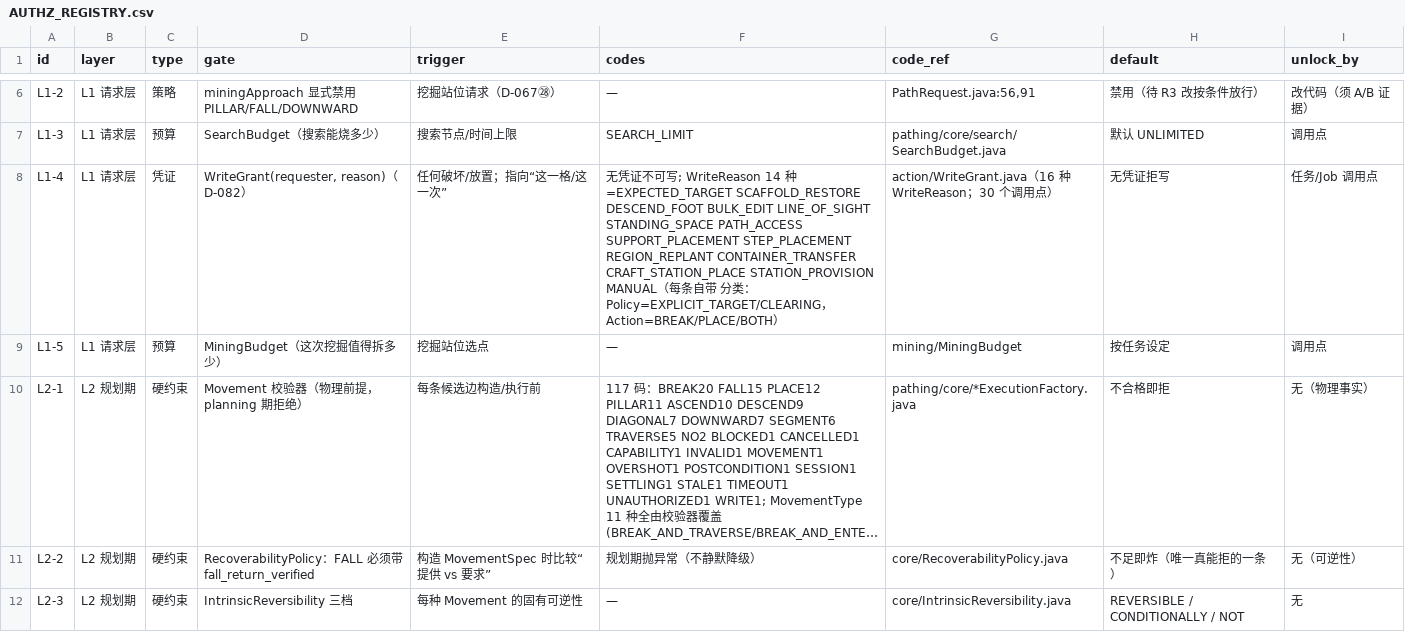
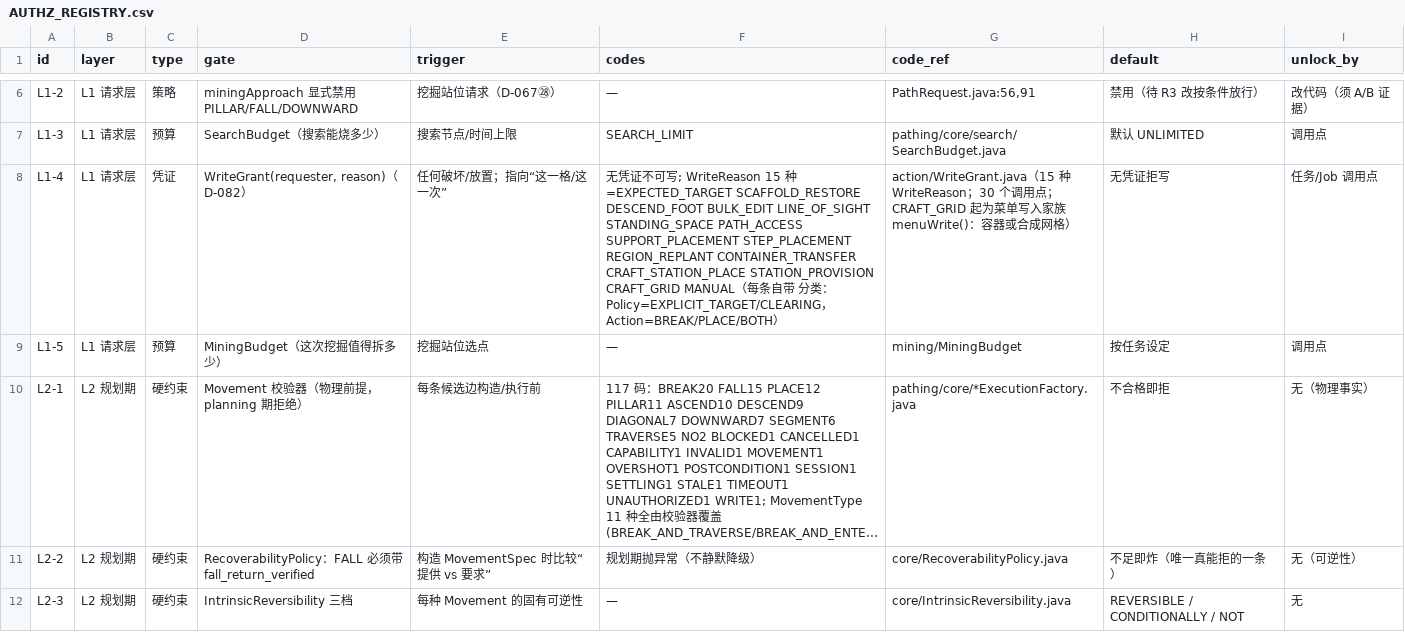
Before and after one commit to dddgn486/Alice-mcbot, a CSV file: docs/authz/AUTHZ_REGISTRY.csv, drawn as a sheet; only a part is shown, gaps mark what is left out; long unchanged cells end in ….

Commit message:
fix(authz): 补登记 CRAFT_GRID 到 AUTHZ_REGISTRY（check-authz-registry 全覆盖要求）—— 修上一条提交里未过的门禁

```diff
--- a/docs/authz/AUTHZ_REGISTRY.csv
+++ b/docs/authz/AUTHZ_REGISTRY.csv
@@ -7,3 +7,3 @@ L1-2,L1 请求层,策略,miningApproach 显式禁用 PILLAR/FALL/DOWNWARD,挖掘
 L1-3,L1 请求层,预算,SearchBudget（搜索能烧多少）,搜索节点/时间上限,SEARCH_LIMIT,pathing/core/search/SearchBudget.java,默认 UNLIMITED,调用点
-L1-4,L1 请求层,凭证,"WriteGrant(requester, reason)（D-082）",任何破坏/放置；指向“这一格/这一次”,无凭证不可写; WriteReason 14 种=EXPECTED_TARGET SCAFFOLD_RESTORE DESCEND_FOOT BULK_EDIT LINE_OF_SIGHT STANDING_SPACE PATH_ACCESS SUPPORT_PLACEMENT STEP_PLACEMENT REGION_REPLANT CONTAINER_TRANSFER CRAFT_STATION_PLACE STATION_PROVISION MANUAL（每条自带 分类：Policy=EXPLICIT_TARGET/CLEARING，Action=BREAK/PLACE/BOTH）,action/WriteGrant.java（16 种 WriteReason；30 个调用点）,无凭证拒写,任务/Job 调用点
+L1-4,L1 请求层,凭证,"WriteGrant(requester, reason)（D-082）",任何破坏/放置；指向“这一格/这一次”,无凭证不可写; WriteReason 15 种=EXPECTED_TARGET SCAFFOLD_RESTORE DESCEND_FOOT BULK_EDIT LINE_OF_SIGHT STANDING_SPACE PATH_ACCESS SUPPORT_PLACEMENT STEP_PLACEMENT REGION_REPLANT CONTAINER_TRANSFER CRAFT_STATION_PLACE STATION_PROVISION CRAFT_GRID MANUAL（每条自带 分类：Policy=EXPLICIT_TARGET/CLEARING，Action=BREAK/PLACE/BOTH）,action/WriteGrant.java（15 种 WriteReason；30 个调用点；CRAFT_GRID 起为菜单写入家族 menuWrite()：容器或合成网格）,无凭证拒写,任务/Job 调用点
 L1-5,L1 请求层,预算,MiningBudget（这次挖掘值得拆多少）,挖掘站位选点,—,mining/MiningBudget,按任务设定,调用点
```
